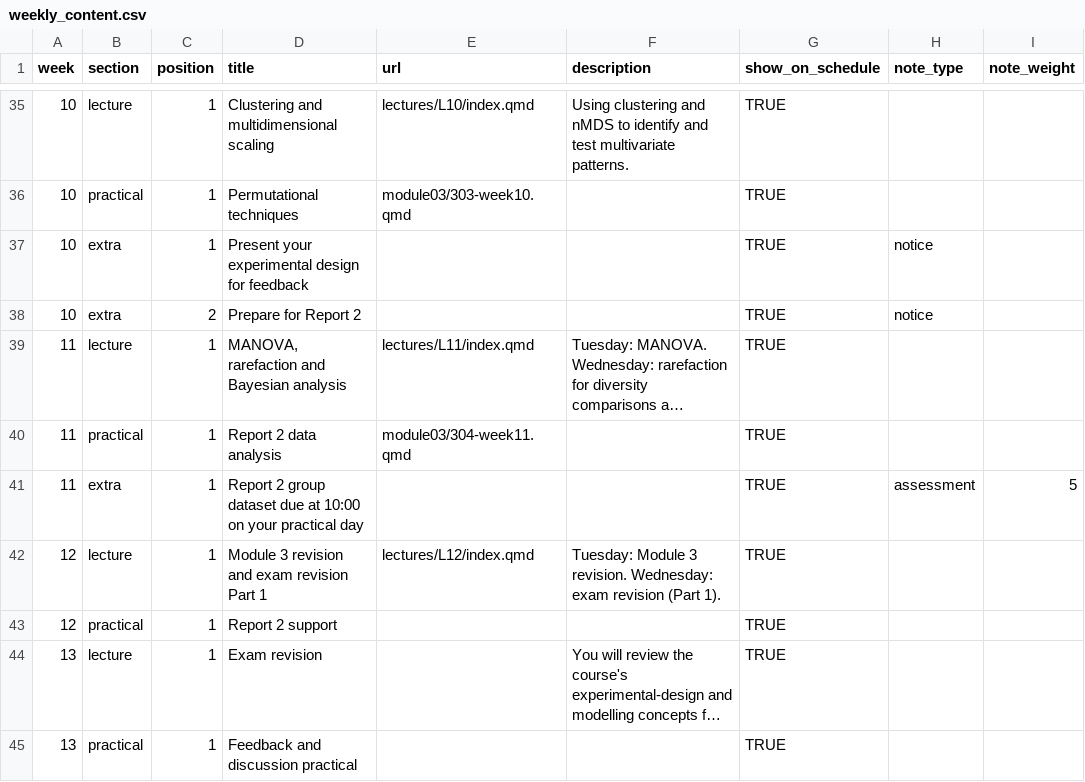
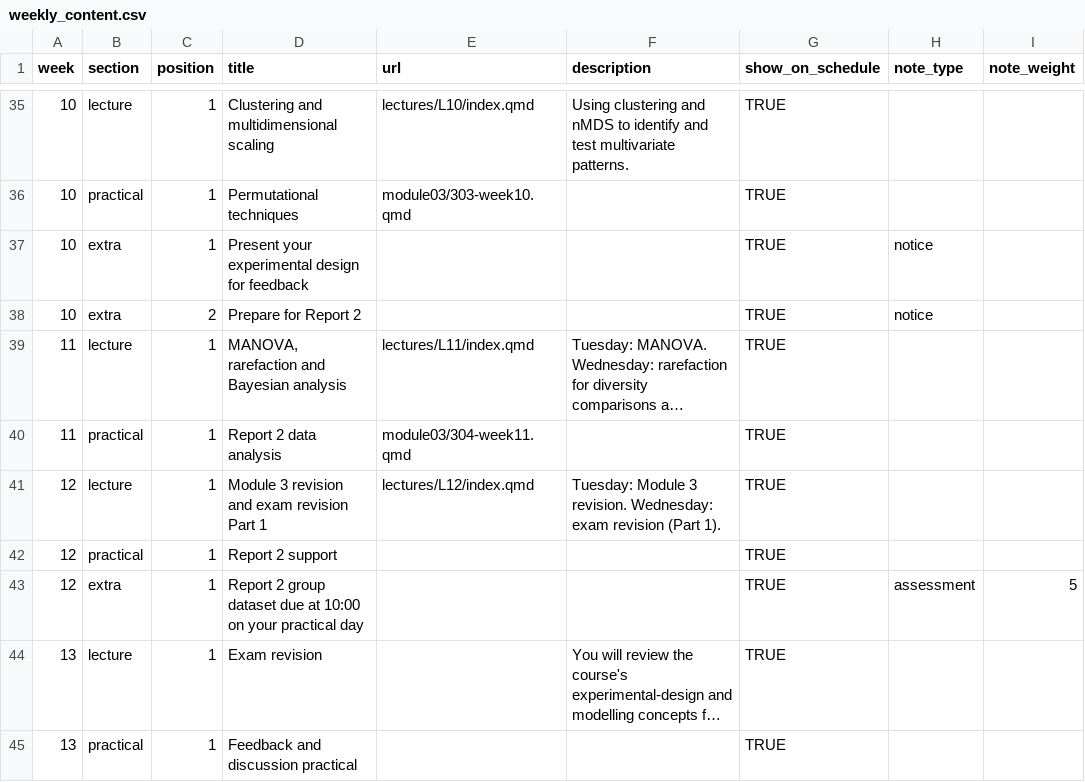
Before and after one commit to BIOL2022/BEDA-handbook, a CSV file: data/weekly_content.csv, drawn as a sheet; only a part is shown, gaps mark what is left out; long unchanged cells end in …; removed rows and columns are numbered as before the commit, all else as after; the diff names each change by its address in the sheet, - before the commit and + after, or states it on an @@ line.

Commit message:
docs(report2): move dataset upload deadline to Week 12

```diff
--- a/data/weekly_content.csv
+++ b/data/weekly_content.csv
-row 41: 11 | extra | 1 | Report 2 group dataset due at 10:00 on your practical day |  |  | TRUE | assessment | 5
+row 43: 12 | extra | 1 | Report 2 group dataset due at 10:00 on your practical day |  |  | TRUE | assessment | 5
```
Also changed, not shown: 4 other files.
